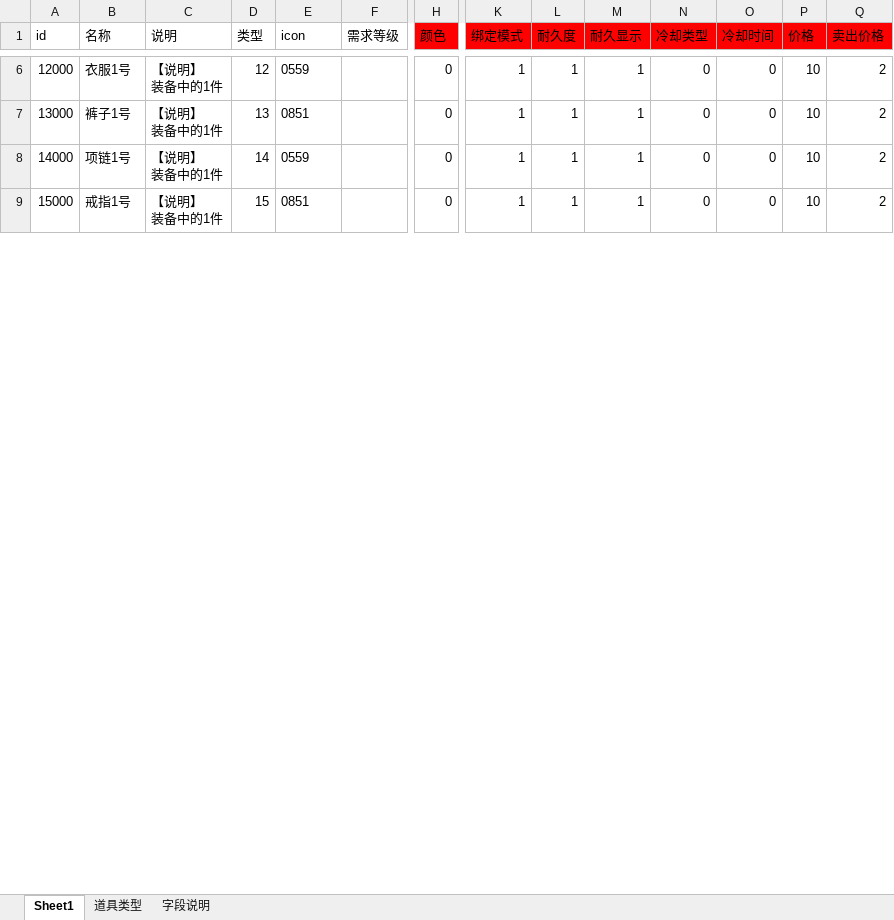
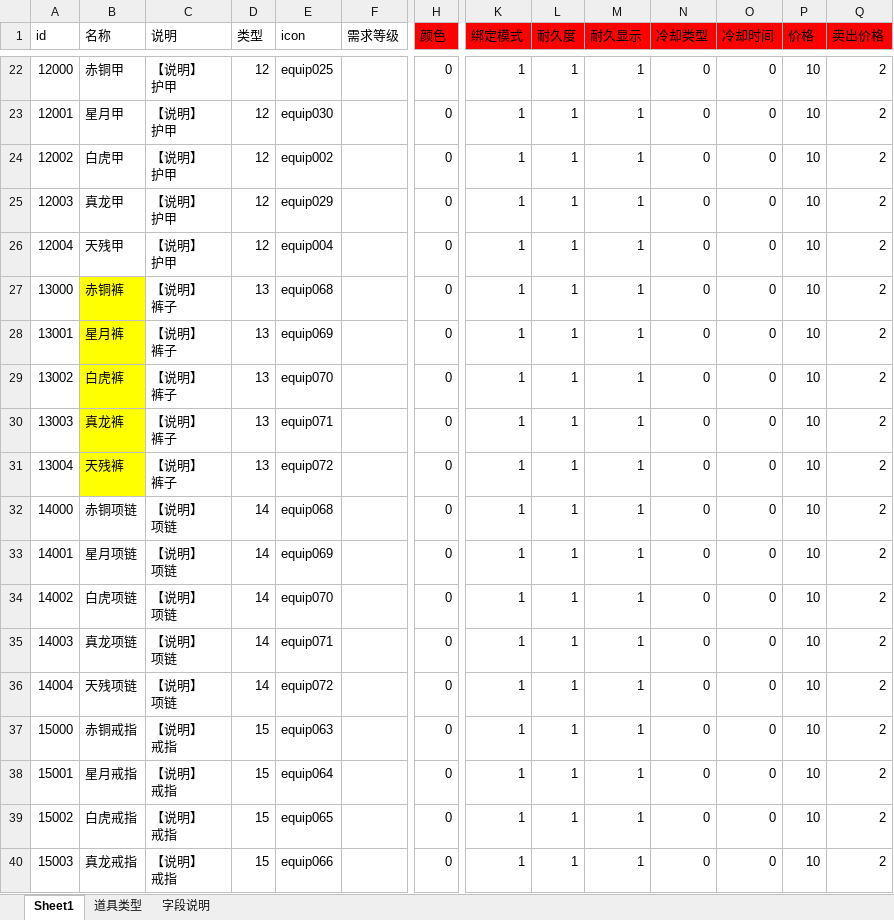
Before and after one commit to Klanly/BWM, an Excel workbook: doc/table/道具表.xlsx, sheet Sheet1, drawn as a sheet; only a part is shown, gaps mark what is left out; values as stored, in another font and other column widths than the file's, no borders; addresses are those after the commit; rows hold the shown columns only; ↵ is a line break in a cell; the diff covers the shown part only; the diff names each change by its address in the sheet, - before the commit and + after, or states it on an @@ line.

```diff
--- a/doc/table/道具表.xlsx (sheet Sheet1)
+++ b/doc/table/道具表.xlsx (sheet Sheet1)
-B22 (名称): 衣服1号
+B22 (名称): 赤铜甲
-C22 (说明): 【说明】 ↵ 装备中的1件
+C22 (说明): 【说明】 ↵ 护甲
-E22 (icon): 0559
+E22 (icon): equip025
+row 23: 12001 | 星月甲 | 【说明】 ↵ 护甲 | 12 | equip030 |  | 0 | 1 | 1 | 1 | 0 | 0 | 10 | 2
+row 24: 12002 | 白虎甲 | 【说明】 ↵ 护甲 | 12 | equip002 |  | 0 | 1 | 1 | 1 | 0 | 0 | 10 | 2
+row 25: 12003 | 真龙甲 | 【说明】 ↵ 护甲 | 12 | equip029 |  | 0 | 1 | 1 | 1 | 0 | 0 | 10 | 2
+row 26: 12004 | 天残甲 | 【说明】 ↵ 护甲 | 12 | equip004 |  | 0 | 1 | 1 | 1 | 0 | 0 | 10 | 2
-B27 (名称): 裤子1号
+B27 (名称): 赤铜裤
-B27 fill: none
+B27 fill: #FFFF00
-C27 (说明): 【说明】 ↵ 装备中的1件
+C27 (说明): 【说明】 ↵ 裤子
-E27 (icon): 0851
+E27 (icon): equip068
+row 28: 13001 | 星月裤 | 【说明】 ↵ 裤子 | 13 | equip069 |  | 0 | 1 | 1 | 1 | 0 | 0 | 10 | 2
+row 29: 13002 | 白虎裤 | 【说明】 ↵ 裤子 | 13 | equip070 |  | 0 | 1 | 1 | 1 | 0 | 0 | 10 | 2
+row 30: 13003 | 真龙裤 | 【说明】 ↵ 裤子 | 13 | equip071 |  | 0 | 1 | 1 | 1 | 0 | 0 | 10 | 2
+row 31: 13004 | 天残裤 | 【说明】 ↵ 裤子 | 13 | equip072 |  | 0 | 1 | 1 | 1 | 0 | 0 | 10 | 2
-B32 (名称): 项链1号
+B32 (名称): 赤铜项链
-C32 (说明): 【说明】 ↵ 装备中的1件
+C32 (说明): 【说明】 ↵ 项链
-E32 (icon): 0559
+E32 (icon): equip068
+row 33: 14001 | 星月项链 | 【说明】 ↵ 项链 | 14 | equip069 |  | 0 | 1 | 1 | 1 | 0 | 0 | 10 | 2
+row 34: 14002 | 白虎项链 | 【说明】 ↵ 项链 | 14 | equip070 |  | 0 | 1 | 1 | 1 | 0 | 0 | 10 | 2
+row 35: 14003 | 真龙项链 | 【说明】 ↵ 项链 | 14 | equip071 |  | 0 | 1 | 1 | 1 | 0 | 0 | 10 | 2
+row 36: 14004 | 天残项链 | 【说明】 ↵ 项链 | 14 | equip072 |  | 0 | 1 | 1 | 1 | 0 | 0 | 10 | 2
-B37 (名称): 戒指1号
+B37 (名称): 赤铜戒指
-C37 (说明): 【说明】 ↵ 装备中的1件
+C37 (说明): 【说明】 ↵ 戒指
-E37 (icon): 0851
+E37 (icon): equip063
+row 38: 15001 | 星月戒指 | 【说明】 ↵ 戒指 | 15 | equip064 |  | 0 | 1 | 1 | 1 | 0 | 0 | 10 | 2
+row 39: 15002 | 白虎戒指 | 【说明】 ↵ 戒指 | 15 | equip065 |  | 0 | 1 | 1 | 1 | 0 | 0 | 10 | 2
+row 40: 15003 | 真龙戒指 | 【说明】 ↵ 戒指 | 15 | equip066 |  | 0 | 1 | 1 | 1 | 0 | 0 | 10 | 2
```
Also changed, not shown: 21 added rows and 11 edited cells elsewhere in this sheet, formulas that keep their value, 38 other files.
